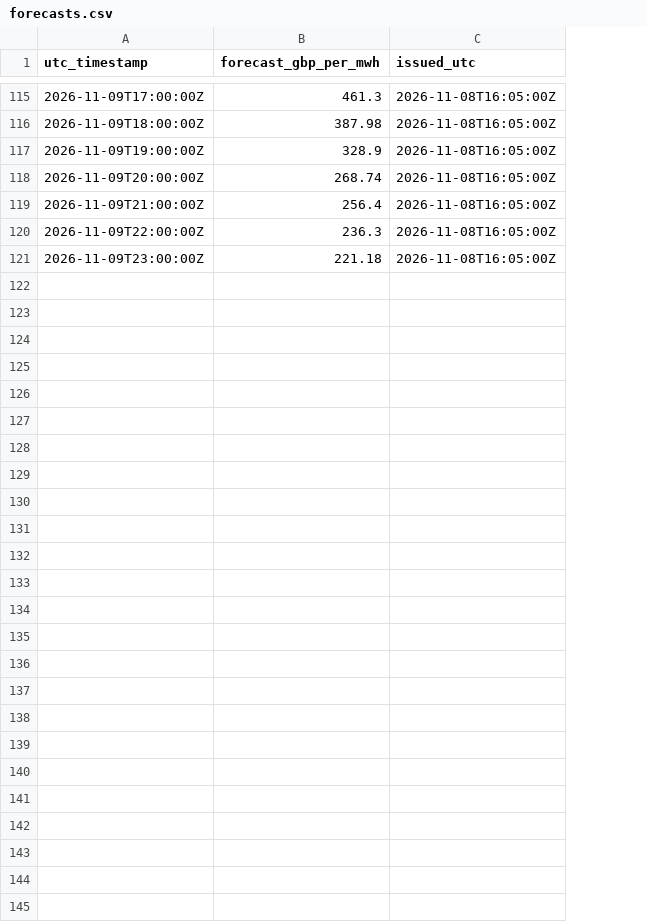
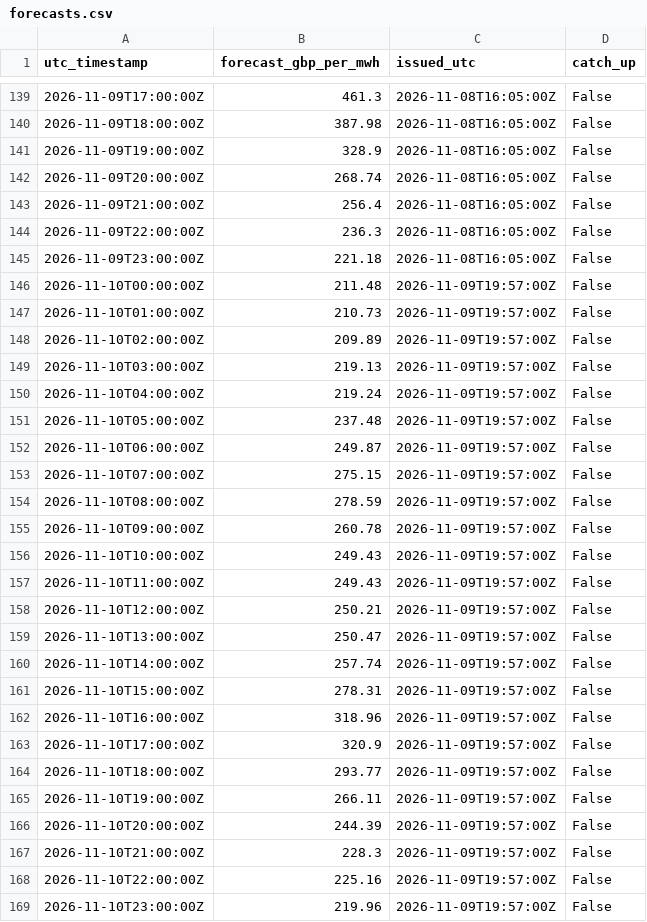
Before and after one commit to koulakhilesh/OpenEnergy, a CSV file: forecasts.csv, drawn as a sheet; only a part is shown, gaps mark what is left out; the diff covers the shown part only; the diff names each change by its address in the sheet, - before the commit and + after, or states it on an @@ line.

```diff
--- a/forecasts.csv
+++ b/forecasts.csv
+column D (catch_up), rows 139-145: all False
+row 146: 2026-11-10T00:00:00Z | 211.48 | 2026-11-09T19:57:00Z | False
+row 147: 2026-11-10T01:00:00Z | 210.73 | 2026-11-09T19:57:00Z | False
+row 148: 2026-11-10T02:00:00Z | 209.89 | 2026-11-09T19:57:00Z | False
+row 149: 2026-11-10T03:00:00Z | 219.13 | 2026-11-09T19:57:00Z | False
+row 150: 2026-11-10T04:00:00Z | 219.24 | 2026-11-09T19:57:00Z | False
+row 151: 2026-11-10T05:00:00Z | 237.48 | 2026-11-09T19:57:00Z | False
+row 152: 2026-11-10T06:00:00Z | 249.87 | 2026-11-09T19:57:00Z | False
+row 153: 2026-11-10T07:00:00Z | 275.15 | 2026-11-09T19:57:00Z | False
+row 154: 2026-11-10T08:00:00Z | 278.59 | 2026-11-09T19:57:00Z | False
+row 155: 2026-11-10T09:00:00Z | 260.78 | 2026-11-09T19:57:00Z | False
+row 156: 2026-11-10T10:00:00Z | 249.43 | 2026-11-09T19:57:00Z | False
+row 157: 2026-11-10T11:00:00Z | 249.43 | 2026-11-09T19:57:00Z | False
+row 158: 2026-11-10T12:00:00Z | 250.21 | 2026-11-09T19:57:00Z | False
+row 159: 2026-11-10T13:00:00Z | 250.47 | 2026-11-09T19:57:00Z | False
+row 160: 2026-11-10T14:00:00Z | 257.74 | 2026-11-09T19:57:00Z | False
+row 161: 2026-11-10T15:00:00Z | 278.31 | 2026-11-09T19:57:00Z | False
+row 162: 2026-11-10T16:00:00Z | 318.96 | 2026-11-09T19:57:00Z | False
+row 163: 2026-11-10T17:00:00Z | 320.9 | 2026-11-09T19:57:00Z | False
+row 164: 2026-11-10T18:00:00Z | 293.77 | 2026-11-09T19:57:00Z | False
+row 165: 2026-11-10T19:00:00Z | 266.11 | 2026-11-09T19:57:00Z | False
+row 166: 2026-11-10T20:00:00Z | 244.39 | 2026-11-09T19:57:00Z | False
+row 167: 2026-11-10T21:00:00Z | 228.3 | 2026-11-09T19:57:00Z | False
+row 168: 2026-11-10T22:00:00Z | 225.16 | 2026-11-09T19:57:00Z | False
+row 169: 2026-11-10T23:00:00Z | 219.96 | 2026-11-09T19:57:00Z | False
```
Also changed, not shown: 24 added rows elsewhere in this file, 1 other file.
